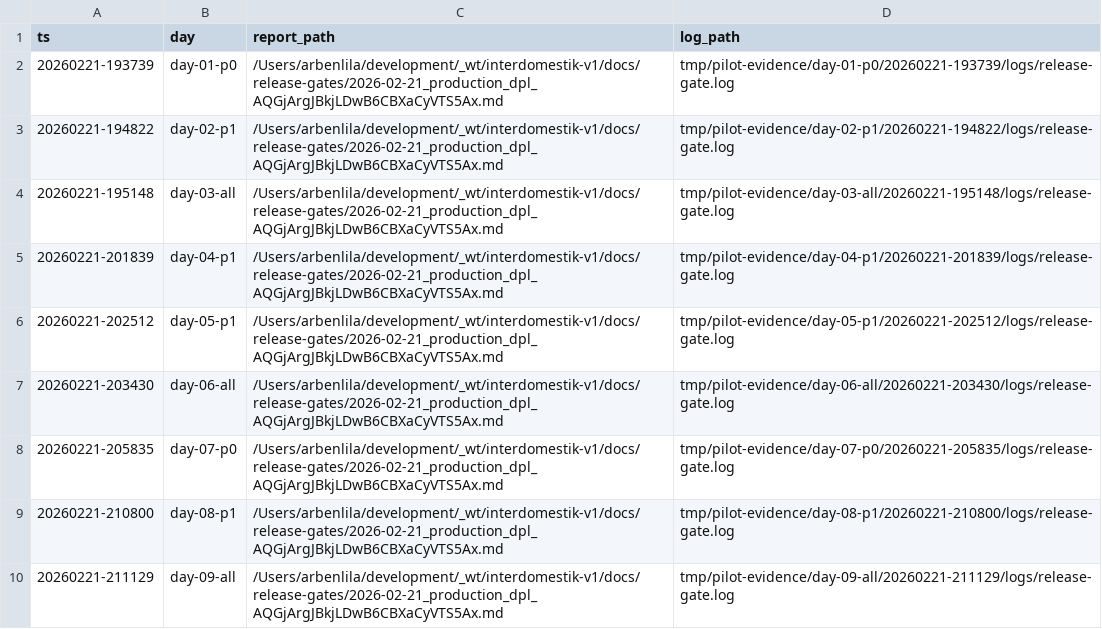
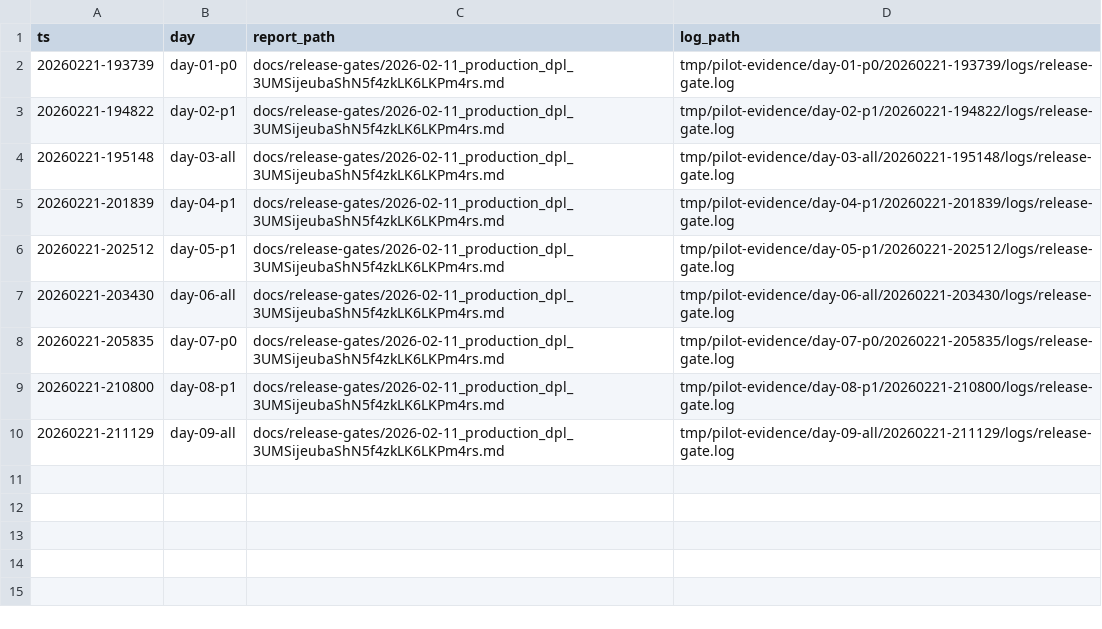
Before and after one commit to interdomestik/interdomestik, a CSV file: docs/pilot-evidence/index.csv, drawn as a sheet.

Commit message:
chore(evidence): fix pilot index paths and recovery note consistency

```diff
--- a/docs/pilot-evidence/index.csv
+++ b/docs/pilot-evidence/index.csv
@@ -1,10 +1,10 @@
 ts,day,report_path,log_path
-"20260221-193739","day-01-p0","/Users/arbenlila/development/_wt/interdomestik-v1/docs/release-gates/2026-02-21_production_dpl_AQGjArgJBkjLDwB6CBXaCyVTS5Ax.md","tmp/pilot-evidence/day-01-p0/20260221-193739/logs/release-gate.log"
-"20260221-194822","day-02-p1","/Users/arbenlila/development/_wt/interdomestik-v1/docs/release-gates/2026-02-21_production_dpl_AQGjArgJBkjLDwB6CBXaCyVTS5Ax.md","tmp/pilot-evidence/day-02-p1/20260221-194822/logs/release-gate.log"
-"20260221-195148","day-03-all","/Users/arbenlila/development/_wt/interdomestik-v1/docs/release-gates/2026-02-21_production_dpl_AQGjArgJBkjLDwB6CBXaCyVTS5Ax.md","tmp/pilot-evidence/day-03-all/20260221-195148/logs/release-gate.log"
-"20260221-201839","day-04-p1","/Users/arbenlila/development/_wt/interdomestik-v1/docs/release-gates/2026-02-21_production_dpl_AQGjArgJBkjLDwB6CBXaCyVTS5Ax.md","tmp/pilot-evidence/day-04-p1/20260221-201839/logs/release-gate.log"
-"20260221-202512","day-05-p1","/Users/arbenlila/development/_wt/interdomestik-v1/docs/release-gates/2026-02-21_production_dpl_AQGjArgJBkjLDwB6CBXaCyVTS5Ax.md","tmp/pilot-evidence/day-05-p1/20260221-202512/logs/release-gate.log"
-"20260221-203430","day-06-all","/Users/arbenlila/development/_wt/interdomestik-v1/docs/release-gates/2026-02-21_production_dpl_AQGjArgJBkjLDwB6CBXaCyVTS5Ax.md","tmp/pilot-evidence/day-06-all/20260221-203430/logs/release-gate.log"
-"20260221-205835","day-07-p0","/Users/arbenlila/development/_wt/interdomestik-v1/docs/release-gates/2026-02-21_production_dpl_AQGjArgJBkjLDwB6CBXaCyVTS5Ax.md","tmp/pilot-evidence/day-07-p0/20260221-205835/logs/release-gate.log"
-"20260221-210800","day-08-p1","/Users/arbenlila/development/_wt/interdomestik-v1/docs/release-gates/2026-02-21_production_dpl_AQGjArgJBkjLDwB6CBXaCyVTS5Ax.md","tmp/pilot-evidence/day-08-p1/20260221-210800/logs/release-gate.log"
-"20260221-211129","day-09-all","/Users/arbenlila/development/_wt/interdomestik-v1/docs/release-gates/2026-02-21_production_dpl_AQGjArgJBkjLDwB6CBXaCyVTS5Ax.md","tmp/pilot-evidence/day-09-all/20260221-211129/logs/release-gate.log"
+"20260221-193739","day-01-p0","docs/release-gates/2026-02-11_production_dpl_3UMSijeubaShN5f4zkLK6LKPm4rs.md","tmp/pilot-evidence/day-01-p0/20260221-193739/logs/release-gate.log"
+"20260221-194822","day-02-p1","docs/release-gates/2026-02-11_production_dpl_3UMSijeubaShN5f4zkLK6LKPm4rs.md","tmp/pilot-evidence/day-02-p1/20260221-194822/logs/release-gate.log"
+"20260221-195148","day-03-all","docs/release-gates/2026-02-11_production_dpl_3UMSijeubaShN5f4zkLK6LKPm4rs.md","tmp/pilot-evidence/day-03-all/20260221-195148/logs/release-gate.log"
+"20260221-201839","day-04-p1","docs/release-gates/2026-02-11_production_dpl_3UMSijeubaShN5f4zkLK6LKPm4rs.md","tmp/pilot-evidence/day-04-p1/20260221-201839/logs/release-gate.log"
+"20260221-202512","day-05-p1","docs/release-gates/2026-02-11_production_dpl_3UMSijeubaShN5f4zkLK6LKPm4rs.md","tmp/pilot-evidence/day-05-p1/20260221-202512/logs/release-gate.log"
+"20260221-203430","day-06-all","docs/release-gates/2026-02-11_production_dpl_3UMSijeubaShN5f4zkLK6LKPm4rs.md","tmp/pilot-evidence/day-06-all/20260221-203430/logs/release-gate.log"
+"20260221-205835","day-07-p0","docs/release-gates/2026-02-11_production_dpl_3UMSijeubaShN5f4zkLK6LKPm4rs.md","tmp/pilot-evidence/day-07-p0/20260221-205835/logs/release-gate.log"
+"20260221-210800","day-08-p1","docs/release-gates/2026-02-11_production_dpl_3UMSijeubaShN5f4zkLK6LKPm4rs.md","tmp/pilot-evidence/day-08-p1/20260221-210800/logs/release-gate.log"
+"20260221-211129","day-09-all","docs/release-gates/2026-02-11_production_dpl_3UMSijeubaShN5f4zkLK6LKPm4rs.md","tmp/pilot-evidence/day-09-all/20260221-211129/logs/release-gate.log"
```
Also changed, not shown: 1 other file.
